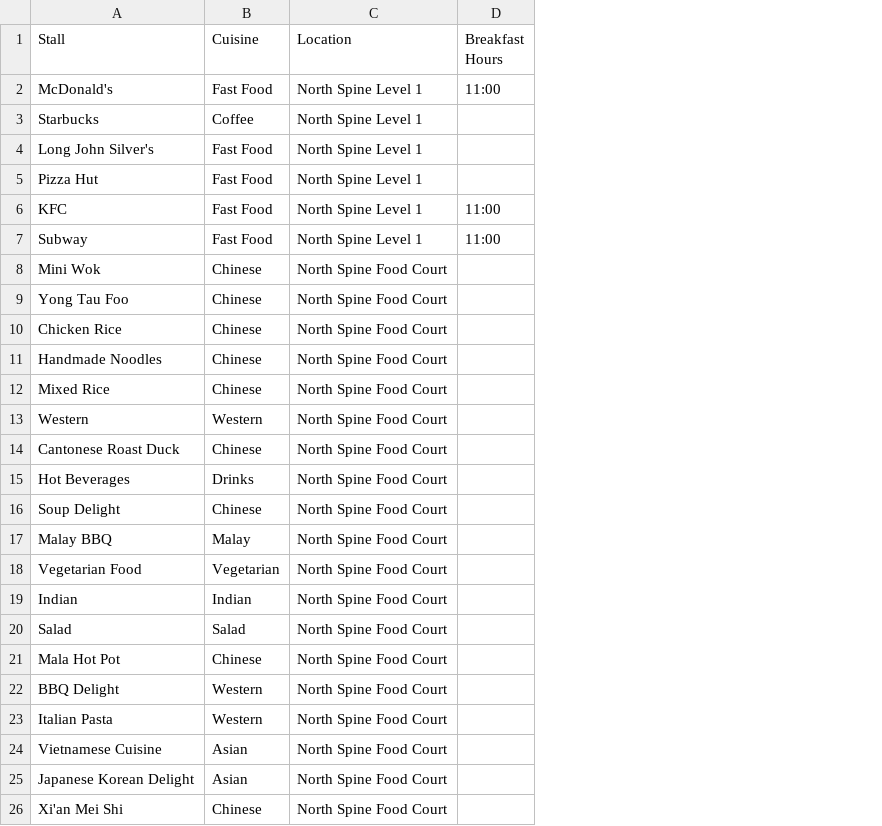
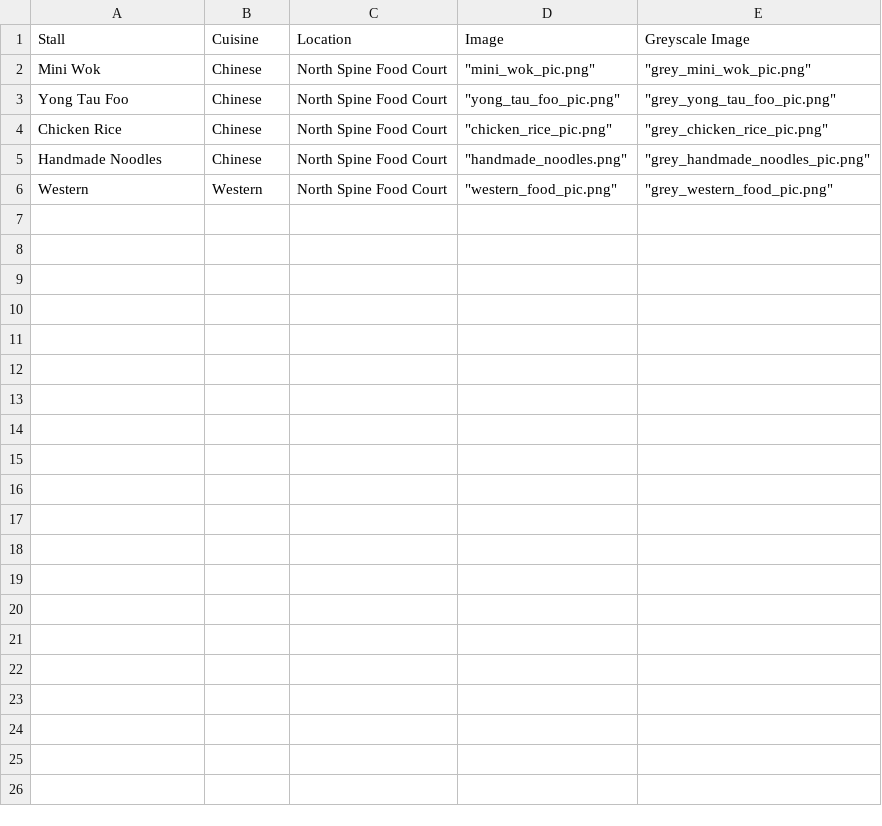
Before and after one commit to Toefinder/NorthSpineFoodGuide, a CSV file: stallList.csv, drawn as a sheet; removed rows and columns are numbered as before the commit, all else as after; the diff names each change by its address in the sheet, - before the commit and + after, or states it on an @@ line.

```diff
--- a/stallList.csv
+++ b/stallList.csv
-column D (Breakfast Hours), empty
+column D (Image), rows 2-6: "mini_wok_pic.png" | "yong_tau_foo_pic.png" | "chicken_rice_pic.png" | "handmade_noodles.png" | "western_food_pic.png"
+column E (Greyscale Image), rows 2-6: "grey_mini_wok_pic.png" | "grey_yong_tau_foo_pic.png" | "grey_chicken_rice_pic.png" | "grey_handmade_noodles_pic.png" | "grey_western_food_pic.png"
-row 2: McDonald's | Fast Food | North Spine Level 1 | 11:00
-row 3: Starbucks | Coffee | North Spine Level 1
-row 4: Long John Silver's | Fast Food | North Spine Level 1
-row 5: Pizza Hut | Fast Food | North Spine Level 1
-row 6: KFC | Fast Food | North Spine Level 1 | 11:00
-row 7: Subway | Fast Food | North Spine Level 1 | 11:00
-row 12: Mixed Rice | Chinese | North Spine Food Court
-row 14: Cantonese Roast Duck | Chinese | North Spine Food Court
-row 15: Hot Beverages | Drinks | North Spine Food Court
-row 16: Soup Delight | Chinese | North Spine Food Court
-row 17: Malay BBQ | Malay | North Spine Food Court
-row 18: Vegetarian Food | Vegetarian | North Spine Food Court
-row 19: Indian | Indian | North Spine Food Court
-row 20: Salad | Salad | North Spine Food Court
-row 21: Mala Hot Pot | Chinese | North Spine Food Court
-row 22: BBQ Delight | Western | North Spine Food Court
-row 23: Italian Pasta | Western | North Spine Food Court
-row 24: Vietnamese Cuisine | Asian | North Spine Food Court
-row 25: Japanese Korean Delight | Asian | North Spine Food Court
-row 26: Xi'an Mei Shi | Chinese | North Spine Food Court
```
Also changed, not shown: 2 other files.
